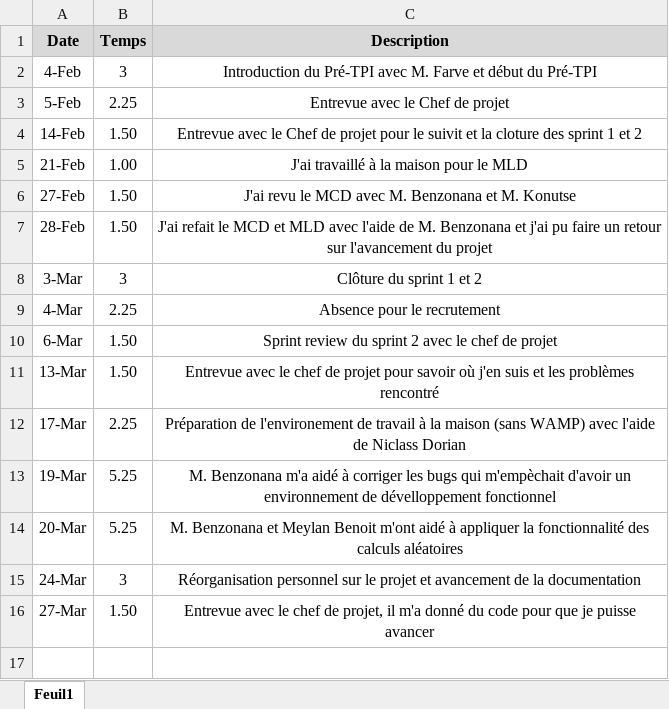
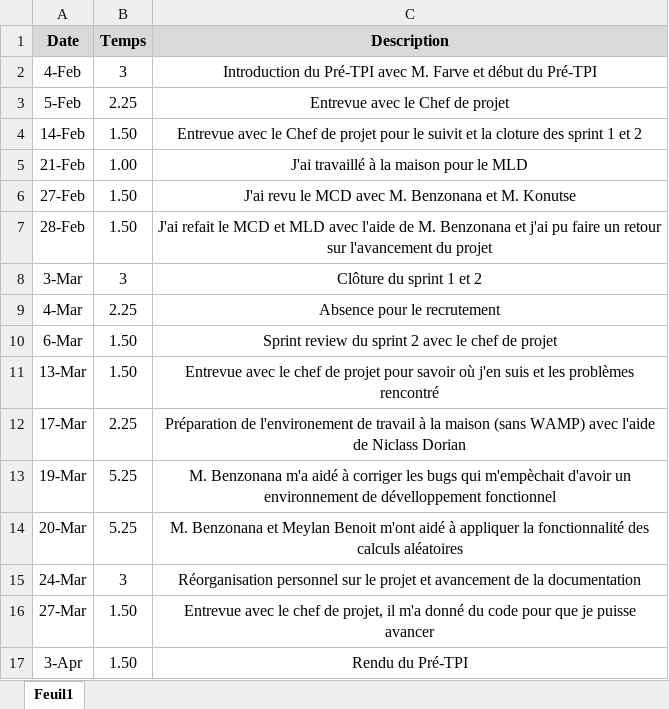
Before and after one commit to JeremyJungo/Multiplix, an Excel workbook: Documentation/Journal de bord - Jungo.xlsx, sheet Feuil1, drawn as a sheet; values as stored, in another font and other column widths than the file's, no borders; the diff names each change by its address in the sheet, - before the commit and + after, or states it on an @@ line.

```diff
--- a/Documentation/Journal de bord - Jungo.xlsx (sheet Feuil1)
+++ b/Documentation/Journal de bord - Jungo.xlsx (sheet Feuil1)
+row 17: 3-Apr | 1.50 | Rendu du Pré-TPI
```
Also changed, not shown: Documentation/Journal de travail - Jungo.xlsm, 8 other files.
